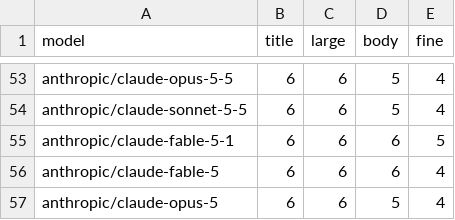
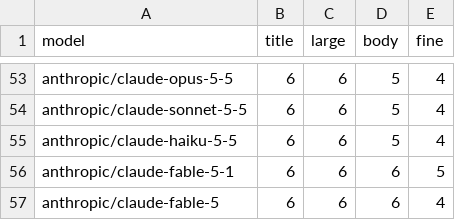
Before and after one commit to ldxhub-io/examples, a CSV file: analyzedoc/legibility-benchmark/results/2026-10/frontier.csv, drawn as a sheet; only a part is shown, gaps mark what is left out; the shorter side is filled out with more unchanged rows.

```diff
--- a/analyzedoc/legibility-benchmark/results/2026-10/frontier.csv
+++ b/analyzedoc/legibility-benchmark/results/2026-10/frontier.csv
@@ -54,2 +54,3 @@ anthropic/claude-opus-5-5,6,6,5,4
 anthropic/claude-sonnet-5-5,6,6,5,4
+anthropic/claude-haiku-5-5,6,6,5,4
 anthropic/claude-fable-5-1,6,6,6,5
```
Also changed, not shown: analyzedoc/legibility-benchmark/results/2026-10/summary.csv, 7 other files.
